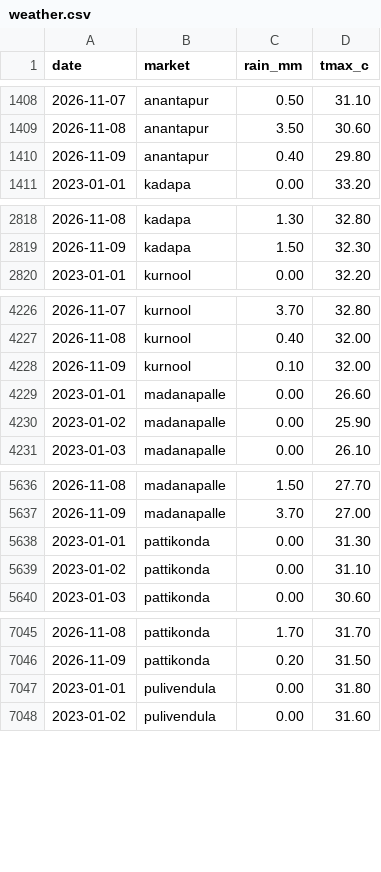
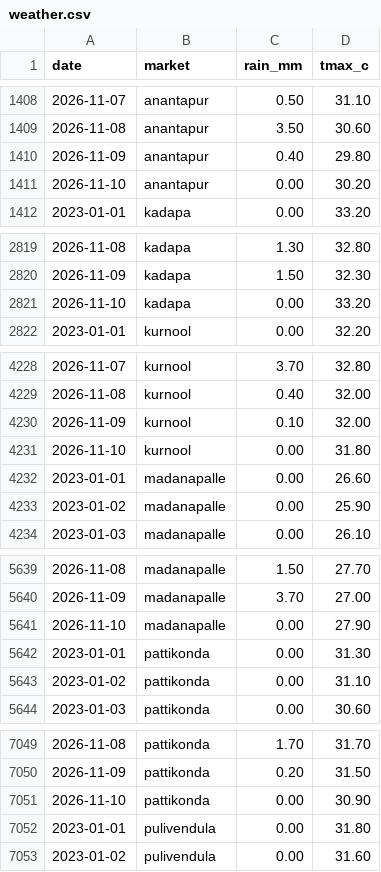
Before and after one commit to DeepakJaggupalli/MandiMitra, a CSV file: data/raw/weather.csv, drawn as a sheet; only a part is shown, gaps mark what is left out; the diff covers the shown part only.

```diff
--- a/data/raw/weather.csv
+++ b/data/raw/weather.csv
@@ -1410,2 +1410,3 @@ date,market,rain_mm,tmax_c
 2026-11-09,anantapur,0.40,29.80
+2026-11-10,anantapur,0.00,30.20
 2023-01-01,kadapa,0.00,33.20
@@ -2819,2 +2820,3 @@ date,market,rain_mm,tmax_c
 2026-11-09,kadapa,1.50,32.30
+2026-11-10,kadapa,0.00,33.20
 2023-01-01,kurnool,0.00,32.20
@@ -4228,2 +4230,3 @@ date,market,rain_mm,tmax_c
 2026-11-09,kurnool,0.10,32.00
+2026-11-10,kurnool,0.00,31.80
 2023-01-01,madanapalle,0.00,26.60
@@ -5637,2 +5640,3 @@ date,market,rain_mm,tmax_c
 2026-11-09,madanapalle,3.70,27.00
+2026-11-10,madanapalle,0.00,27.90
 2023-01-01,pattikonda,0.00,31.30
@@ -7046,2 +7050,3 @@ date,market,rain_mm,tmax_c
 2026-11-09,pattikonda,0.20,31.50
+2026-11-10,pattikonda,0.00,30.90
 2023-01-01,pulivendula,0.00,31.80
```
Also changed, not shown: 3 added rows elsewhere in this file, 7 other files.
